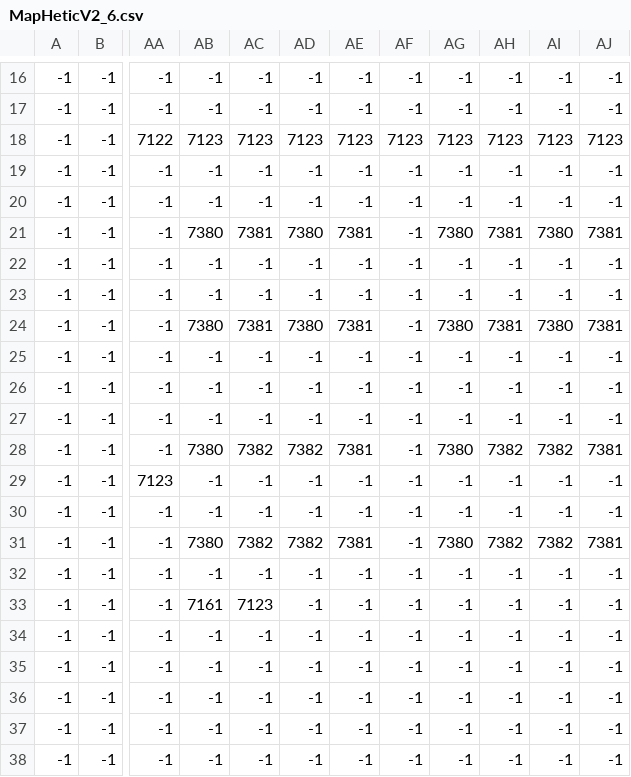
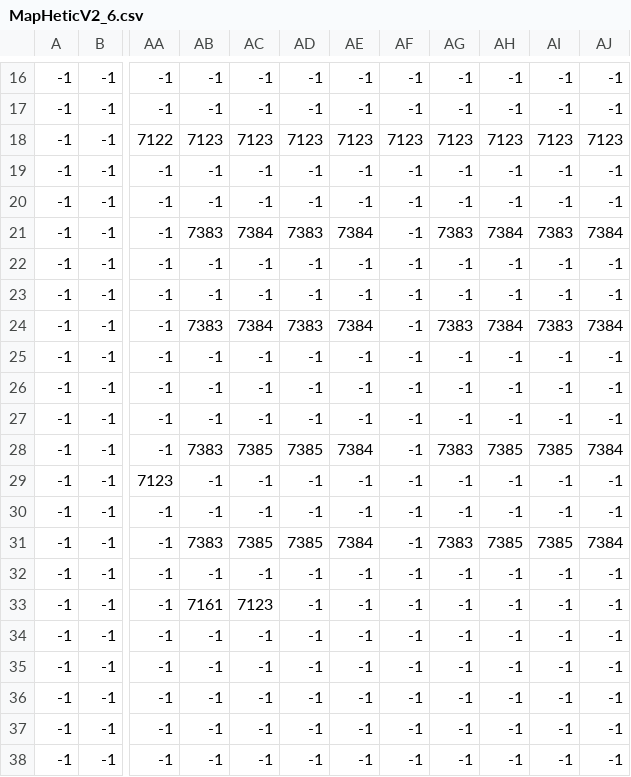
Before and after one commit to ValHPLN/RPGGAME, a CSV file: maps/MapHeticV2_6.csv, drawn as a sheet; only a part is shown, gaps mark what is left out; the diff names each change by its address in the sheet, - before the commit and + after, or states it on an @@ line.

```diff
--- a/maps/MapHeticV2_6.csv
+++ b/maps/MapHeticV2_6.csv
-AB21: 7380
+AB21: 7383
-AC21: 7381
+AC21: 7384
-AD21: 7380
+AD21: 7383
-AE21: 7381
+AE21: 7384
-AG21: 7380
+AG21: 7383
-AH21: 7381
+AH21: 7384
-AI21: 7380
+AI21: 7383
-AJ21: 7381
+AJ21: 7384
-AB24: 7380
+AB24: 7383
-AC24: 7381
+AC24: 7384
-AD24: 7380
+AD24: 7383
-AE24: 7381
+AE24: 7384
-AG24: 7380
+AG24: 7383
-AH24: 7381
+AH24: 7384
-AI24: 7380
+AI24: 7383
-AJ24: 7381
+AJ24: 7384
-AB28: 7380
+AB28: 7383
-AC28: 7382
+AC28: 7385
-AD28: 7382
+AD28: 7385
-AE28: 7381
+AE28: 7384
-AG28: 7380
+AG28: 7383
-AH28: 7382
+AH28: 7385
-AI28: 7382
+AI28: 7385
-AJ28: 7381
+AJ28: 7384
-AB31: 7380
+AB31: 7383
-AC31: 7382
+AC31: 7385
-AD31: 7382
+AD31: 7385
-AE31: 7381
+AE31: 7384
-AG31: 7380
+AG31: 7383
-AH31: 7382
+AH31: 7385
-AI31: 7382
+AI31: 7385
-AJ31: 7381
+AJ31: 7384
```
Also changed, not shown: maps/MapHeticV2_1.csv, maps/MapHeticV2_7.csv, 3 other files.
